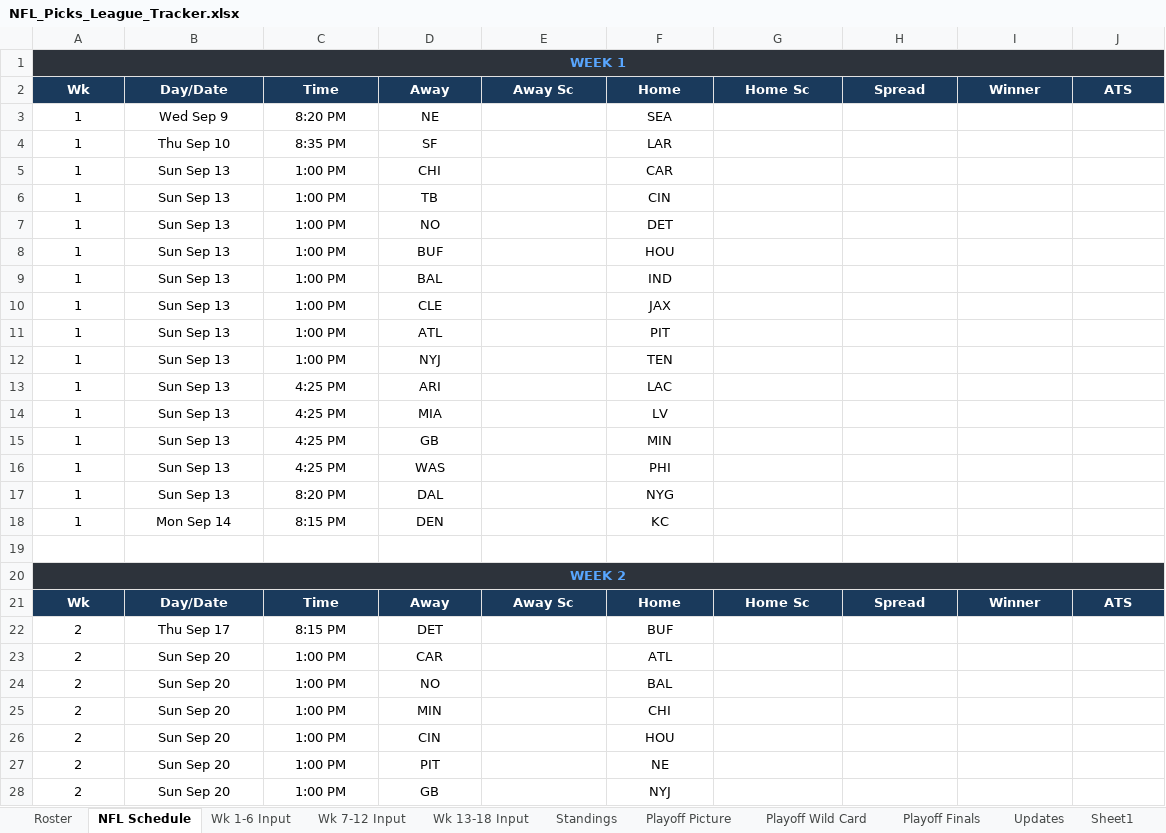
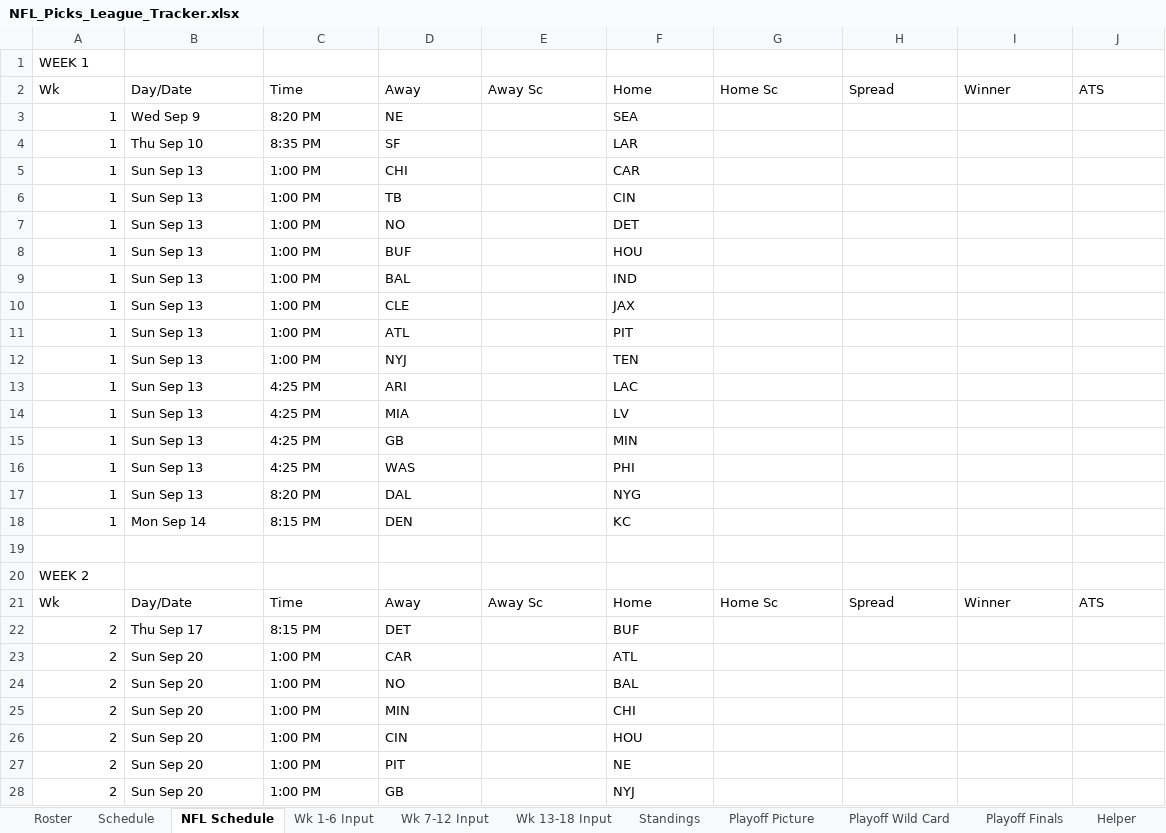
Before and after one commit to eloeser-1147/NFL-Picks-League, an Excel workbook: NFL_Picks_League_Tracker.xlsx, sheet NFL Schedule, drawn as a sheet; only a part is shown; values as stored, in another font and other column widths than the file's, no borders; the diff covers the shown part only; the diff names each change by its address in the sheet, - before the commit and + after, or states it on an @@ line.

```diff
--- a/NFL_Picks_League_Tracker.xlsx (sheet NFL Schedule)
+++ b/NFL_Picks_League_Tracker.xlsx (sheet NFL Schedule)
-sheet tab: Sheet1
@@ sheet tab unhidden: Schedule @@
@@ sheet tab unhidden: Helper @@
@@ A1 bold: on → off, alignment: center → left, fill: #2D333B → none, text colour: #58A6FF → black @@
-A1:J1 merged
@@ A2:J2 fill: #1A3A5C → none, bold: on → off, text colour: #FFFFFF → black, alignment: center → left @@
-A3:A18 alignment: center
+A3:A18 alignment: right
-B3:D18 alignment: center
+B3:D18 alignment: left
-F3:F18 alignment: center
+F3:F18 alignment: left
@@ A20 bold: on → off, alignment: center → left, fill: #2D333B → none, text colour: #58A6FF → black @@
-A20:J20 merged
@@ A21:J21 fill: #1A3A5C → none, bold: on → off, text colour: #FFFFFF → black, alignment: center → left @@
-A22:A28 alignment: center
+A22:A28 alignment: right
-B22:D28 alignment: center
+B22:D28 alignment: left
-F22:F28 alignment: center
+F22:F28 alignment: left
```
Also changed, not shown: cell formats and merged cells elsewhere in this sheet, sheet Wk 1-6 Input, sheet Wk 13-18 Input, sheet Standings, sheet Wk 7-12 Input, sheet Playoff Picture, sheet Playoff Wild Card, 3 more sheets, formulas that keep their value, 1 other file.
